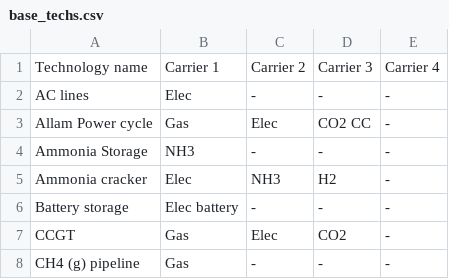
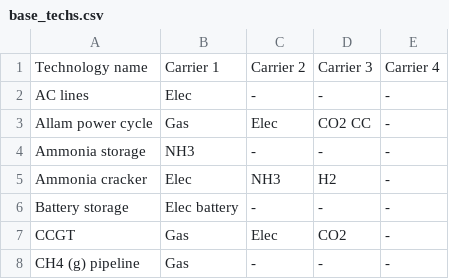
Before and after one commit to 2050plus/2050plus, a CSV file: doc/configtables/base_techs.csv, drawn as a sheet; only a part is shown.

Commit message:
Fix typos

```diff
--- a/doc/configtables/base_techs.csv
+++ b/doc/configtables/base_techs.csv
@@ -2,4 +2,4 @@ Technology name,Carrier 1,Carrier 2,Carrier 3,Carrier 4
 AC lines,Elec,-,-,-
-Allam Power cycle,Gas,Elec,CO2 CC,-
-Ammonia Storage,NH3,-,-,-
+Allam power cycle,Gas,Elec,CO2 CC,-
+Ammonia storage,NH3,-,-,-
 Ammonia cracker,Elec,NH3,H2,-
```
Also changed, not shown: doc/configtables/ind_techs.csv, 2 other files.
